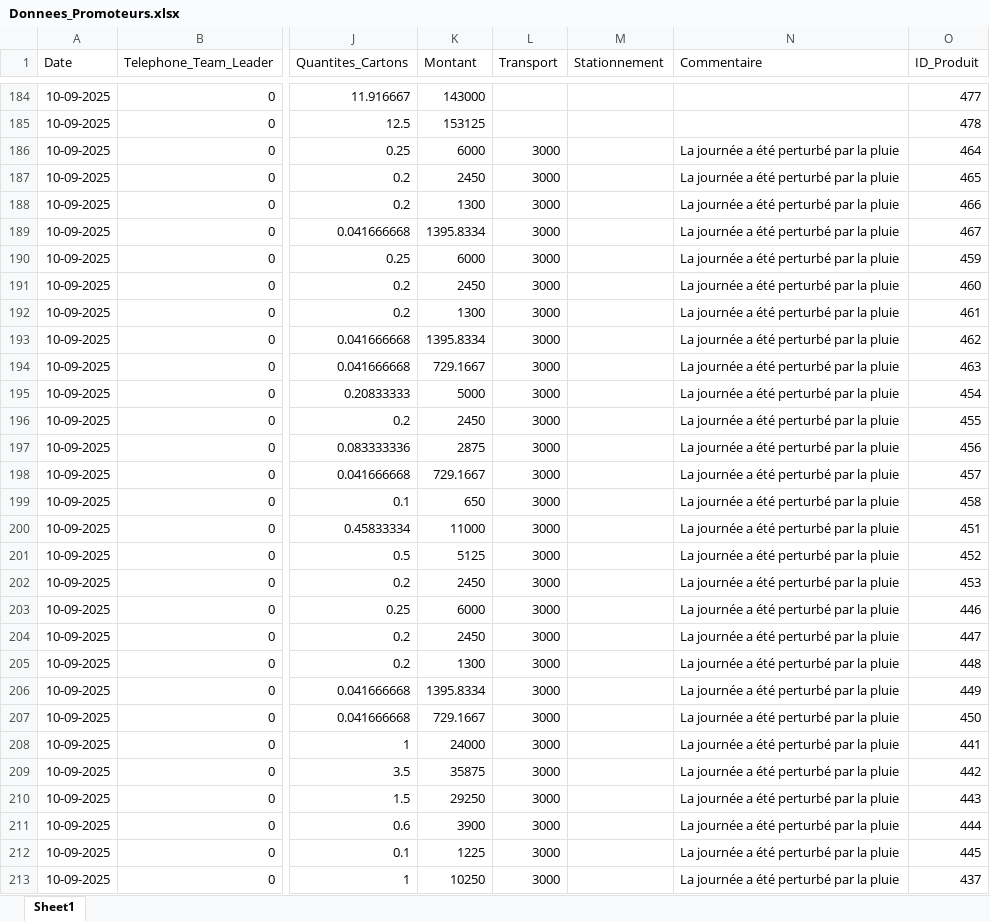
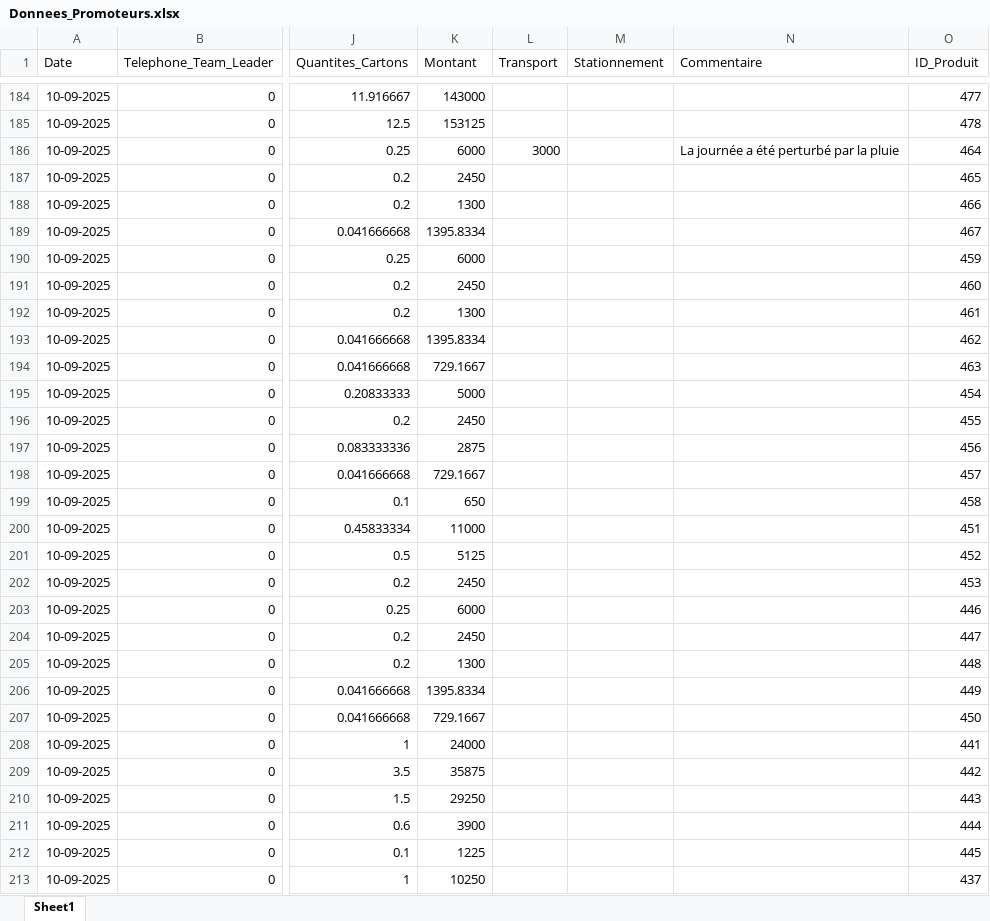
Before and after one commit to abdoulaye1301/Promoteur, an Excel workbook: Donnees_Promoteurs.xlsx, sheet Sheet1, drawn as a sheet; only a part is shown, gaps mark what is left out; values as stored, in another font and other column widths than the file's, no borders; the diff covers the shown part only; the diff names each change by its address in the sheet, - before the commit and + after, or states it on an @@ line.

```diff
--- a/Donnees_Promoteurs.xlsx (sheet Sheet1)
+++ b/Donnees_Promoteurs.xlsx (sheet Sheet1)
-L187:L213 (Transport): 3000
+L187:L213 (Transport): (empty)
-N187:N213 (Commentaire): La journée a été perturbé par la pluie
+N187:N213 (Commentaire): (empty)
```
Also changed, not shown: 412 edited cells elsewhere in this sheet, 1 other file.
